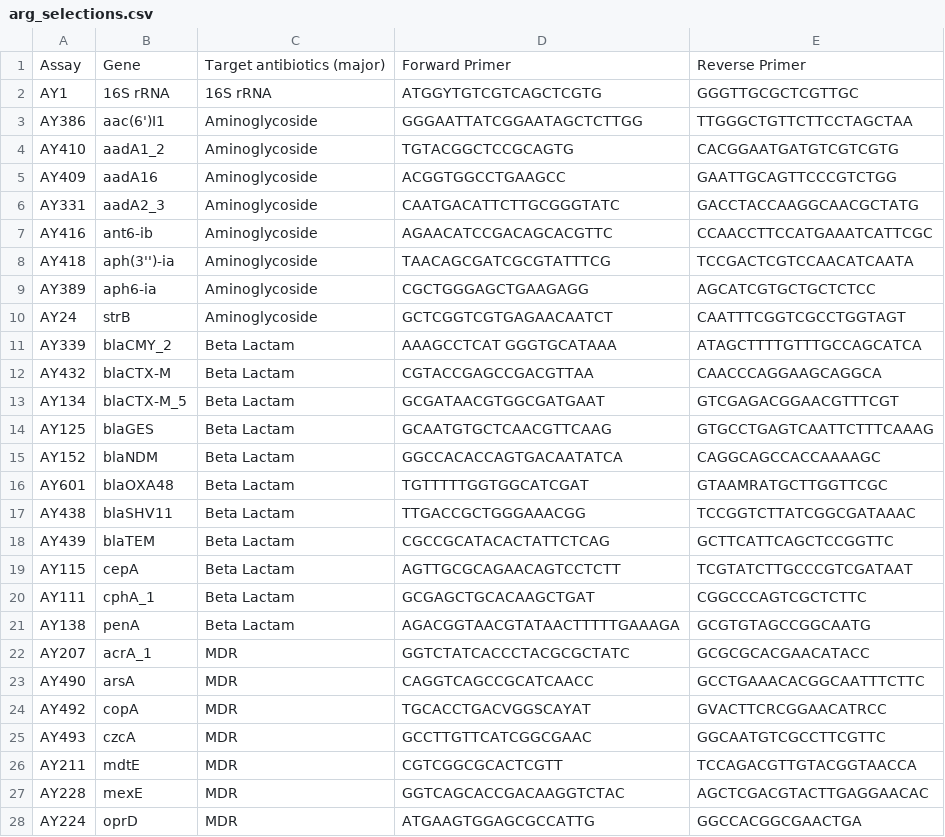
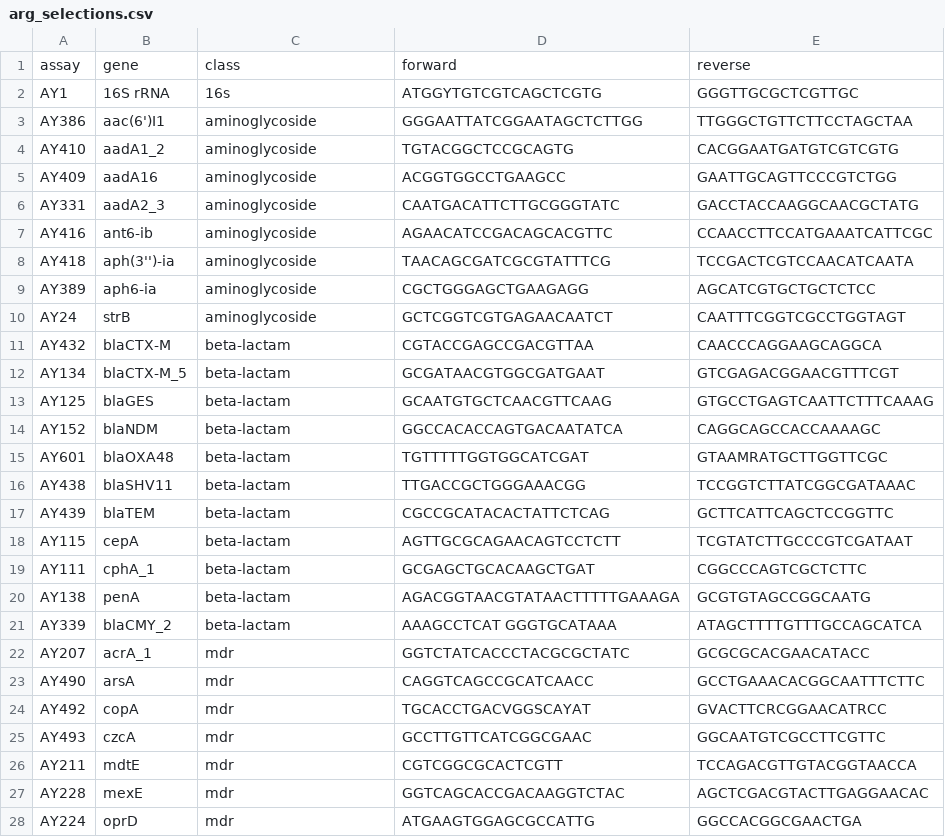
Before and after one commit to charlierose22/phd-chapter5-2024, a CSV file: arg-analysis/data/raw-data/arg_selections.csv, drawn as a sheet; only a part is shown; the diff covers the shown part only.

```diff
--- a/arg-analysis/data/raw-data/arg_selections.csv
+++ b/arg-analysis/data/raw-data/arg_selections.csv
@@ -1,28 +1,28 @@
-Assay,Gene,Target antibiotics (major),Forward Primer,Reverse Primer
-AY1,16S rRNA,16S rRNA,ATGGYTGTCGTCAGCTCGTG,GGGTTGCGCTCGTTGC
-AY386,aac(6')I1,Aminoglycoside,GGGAATTATCGGAATAGCTCTTGG,TTGGGCTGTTCTTCCTAGCTAA
-AY410,aadA1_2,Aminoglycoside,TGTACGGCTCCGCAGTG,CACGGAATGATGTCGTCGTG
-AY409,aadA16,Aminoglycoside,ACGGTGGCCTGAAGCC,GAATTGCAGTTCCCGTCTGG
-AY331,aadA2_3,Aminoglycoside,CAATGACATTCTTGCGGGTATC,GACCTACCAAGGCAACGCTATG
-AY416,ant6-ib,Aminoglycoside,AGAACATCCGACAGCACGTTC,CCAACCTTCCATGAAATCATTCGC
-AY418,aph(3'')-ia,Aminoglycoside,TAACAGCGATCGCGTATTTCG,TCCGACTCGTCCAACATCAATA
-AY389,aph6-ia,Aminoglycoside,CGCTGGGAGCTGAAGAGG,AGCATCGTGCTGCTCTCC
-AY24,strB,Aminoglycoside,GCTCGGTCGTGAGAACAATCT,CAATTTCGGTCGCCTGGTAGT
-AY339,blaCMY_2,Beta Lactam,AAAGCCTCAT GGGTGCATAAA,ATAGCTTTTGTTTGCCAGCATCA
-AY432,blaCTX-M,Beta Lactam,CGTACCGAGCCGACGTTAA,CAACCCAGGAAGCAGGCA
-AY134,blaCTX-M_5,Beta Lactam,GCGATAACGTGGCGATGAAT,GTCGAGACGGAACGTTTCGT
-AY125,blaGES,Beta Lactam,GCAATGTGCTCAACGTTCAAG,GTGCCTGAGTCAATTCTTTCAAAG
-AY152,blaNDM,Beta Lactam,GGCCACACCAGTGACAATATCA,CAGGCAGCCACCAAAAGC
-AY601,blaOXA48,Beta Lactam,TGTTTTTGGTGGCATCGAT,GTAAMRATGCTTGGTTCGC
-AY438,blaSHV11,Beta Lactam,TTGACCGCTGGGAAACGG,TCCGGTCTTATCGGCGATAAAC
-AY439,blaTEM,Beta Lactam,CGCCGCATACACTATTCTCAG,GCTTCATTCAGCTCCGGTTC
-AY115,cepA,Beta Lactam,AGTTGCGCAGAACAGTCCTCTT,TCGTATCTTGCCCGTCGATAAT
-AY111,cphA_1,Beta Lactam,GCGAGCTGCACAAGCTGAT,CGGCCCAGTCGCTCTTC
-AY138,penA,Beta Lactam,AGACGGTAACGTATAACTTTTTGAAAGA,GCGTGTAGCCGGCAATG
-AY207,acrA_1,MDR,GGTCTATCACCCTACGCGCTATC,GCGCGCACGAACATACC
-AY490,arsA,MDR,CAGGTCAGCCGCATCAACC,GCCTGAAACACGGCAATTTCTTC
-AY492,copA,MDR,TGCACCTGACVGGSCAYAT,GVACTTCRCGGAACATRCC
-AY493,czcA,MDR,GCCTTGTTCATCGGCGAAC,GGCAATGTCGCCTTCGTTC
-AY211,mdtE,MDR,CGTCGGCGCACTCGTT,TCCAGACGTTGTACGGTAACCA
-AY228,mexE,MDR,GGTCAGCACCGACAAGGTCTAC,AGCTCGACGTACTTGAGGAACAC
-AY224,oprD,MDR,ATGAAGTGGAGCGCCATTG,GGCCACGGCGAACTGA
+assay,gene,class,forward,reverse
+AY1,16S rRNA,16s,ATGGYTGTCGTCAGCTCGTG,GGGTTGCGCTCGTTGC
+AY386,aac(6')I1,aminoglycoside,GGGAATTATCGGAATAGCTCTTGG,TTGGGCTGTTCTTCCTAGCTAA
+AY410,aadA1_2,aminoglycoside,TGTACGGCTCCGCAGTG,CACGGAATGATGTCGTCGTG
+AY409,aadA16,aminoglycoside,ACGGTGGCCTGAAGCC,GAATTGCAGTTCCCGTCTGG
+AY331,aadA2_3,aminoglycoside,CAATGACATTCTTGCGGGTATC,GACCTACCAAGGCAACGCTATG
+AY416,ant6-ib,aminoglycoside,AGAACATCCGACAGCACGTTC,CCAACCTTCCATGAAATCATTCGC
+AY418,aph(3'')-ia,aminoglycoside,TAACAGCGATCGCGTATTTCG,TCCGACTCGTCCAACATCAATA
+AY389,aph6-ia,aminoglycoside,CGCTGGGAGCTGAAGAGG,AGCATCGTGCTGCTCTCC
+AY24,strB,aminoglycoside,GCTCGGTCGTGAGAACAATCT,CAATTTCGGTCGCCTGGTAGT
+AY432,blaCTX-M,beta-lactam,CGTACCGAGCCGACGTTAA,CAACCCAGGAAGCAGGCA
+AY134,blaCTX-M_5,beta-lactam,GCGATAACGTGGCGATGAAT,GTCGAGACGGAACGTTTCGT
+AY125,blaGES,beta-lactam,GCAATGTGCTCAACGTTCAAG,GTGCCTGAGTCAATTCTTTCAAAG
+AY152,blaNDM,beta-lactam,GGCCACACCAGTGACAATATCA,CAGGCAGCCACCAAAAGC
+AY601,blaOXA48,beta-lactam,TGTTTTTGGTGGCATCGAT,GTAAMRATGCTTGGTTCGC
+AY438,blaSHV11,beta-lactam,TTGACCGCTGGGAAACGG,TCCGGTCTTATCGGCGATAAAC
+AY439,blaTEM,beta-lactam,CGCCGCATACACTATTCTCAG,GCTTCATTCAGCTCCGGTTC
+AY115,cepA,beta-lactam,AGTTGCGCAGAACAGTCCTCTT,TCGTATCTTGCCCGTCGATAAT
+AY111,cphA_1,beta-lactam,GCGAGCTGCACAAGCTGAT,CGGCCCAGTCGCTCTTC
+AY138,penA,beta-lactam,AGACGGTAACGTATAACTTTTTGAAAGA,GCGTGTAGCCGGCAATG
+AY339,blaCMY_2,beta-lactam,AAAGCCTCAT GGGTGCATAAA,ATAGCTTTTGTTTGCCAGCATCA
+AY207,acrA_1,mdr,GGTCTATCACCCTACGCGCTATC,GCGCGCACGAACATACC
+AY490,arsA,mdr,CAGGTCAGCCGCATCAACC,GCCTGAAACACGGCAATTTCTTC
+AY492,copA,mdr,TGCACCTGACVGGSCAYAT,GVACTTCRCGGAACATRCC
+AY493,czcA,mdr,GCCTTGTTCATCGGCGAAC,GGCAATGTCGCCTTCGTTC
+AY211,mdtE,mdr,CGTCGGCGCACTCGTT,TCCAGACGTTGTACGGTAACCA
+AY228,mexE,mdr,GGTCAGCACCGACAAGGTCTAC,AGCTCGACGTACTTGAGGAACAC
+AY224,oprD,mdr,ATGAAGTGGAGCGCCATTG,GGCCACGGCGAACTGA
```
Also changed, not shown: 45 edited cells elsewhere in this file, arg-analysis/data/raw-data/sample_specifications.csv, compound-analysis/data/antimicrobial_classes.csv, 25 other files.
